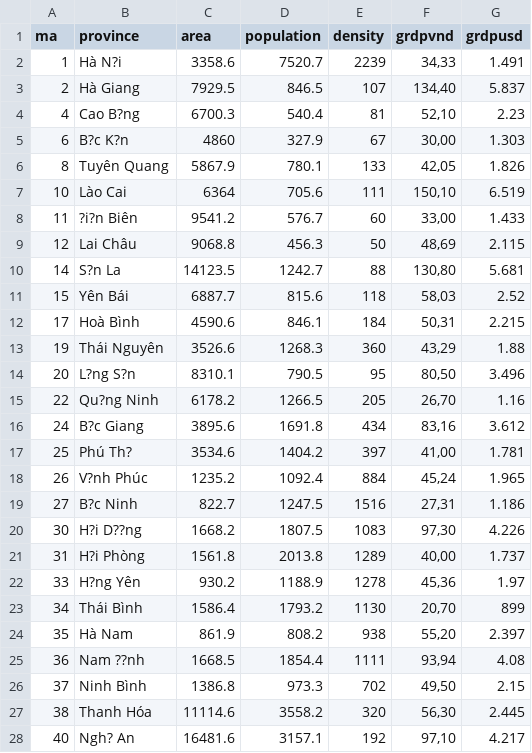
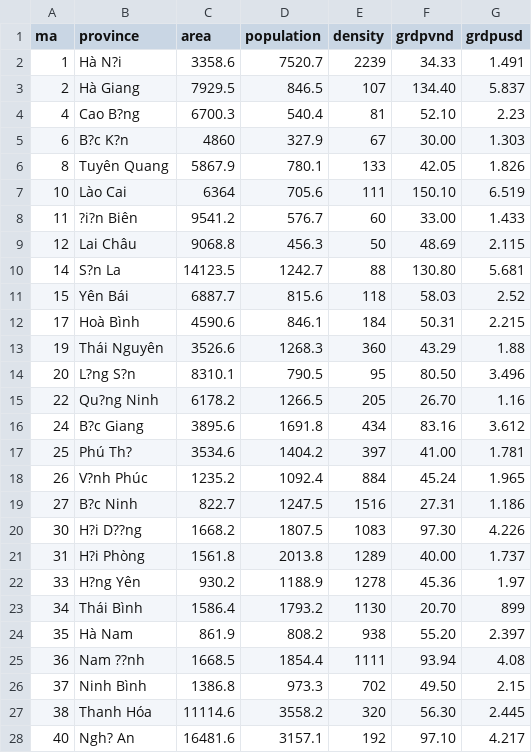
Before and after one commit to phlng241/lab3, a CSV file: vis-lab2-data.csv, drawn as a sheet; only a part is shown; the diff covers the shown part only; the diff names each change by its address in the sheet, - before the commit and + after, or states it on an @@ line.

Commit message:
Update vis-lab2-data.csv

```diff
--- a/vis-lab2-data.csv
+++ b/vis-lab2-data.csv
-F2 (grdpvnd): 34,33
+F2 (grdpvnd): 34.33
-F3 (grdpvnd): 134,40
+F3 (grdpvnd): 134.40
-F4 (grdpvnd): 52,10
+F4 (grdpvnd): 52.10
-F5 (grdpvnd): 30,00
+F5 (grdpvnd): 30.00
-F6 (grdpvnd): 42,05
+F6 (grdpvnd): 42.05
-F7 (grdpvnd): 150,10
+F7 (grdpvnd): 150.10
-F8 (grdpvnd): 33,00
+F8 (grdpvnd): 33.00
-F9 (grdpvnd): 48,69
+F9 (grdpvnd): 48.69
-F10 (grdpvnd): 130,80
+F10 (grdpvnd): 130.80
-F11 (grdpvnd): 58,03
+F11 (grdpvnd): 58.03
-F12 (grdpvnd): 50,31
+F12 (grdpvnd): 50.31
-F13 (grdpvnd): 43,29
+F13 (grdpvnd): 43.29
-F14 (grdpvnd): 80,50
+F14 (grdpvnd): 80.50
-F15 (grdpvnd): 26,70
+F15 (grdpvnd): 26.70
-F16 (grdpvnd): 83,16
+F16 (grdpvnd): 83.16
-F17 (grdpvnd): 41,00
+F17 (grdpvnd): 41.00
-F18 (grdpvnd): 45,24
+F18 (grdpvnd): 45.24
-F19 (grdpvnd): 27,31
+F19 (grdpvnd): 27.31
-F20 (grdpvnd): 97,30
+F20 (grdpvnd): 97.30
-F21 (grdpvnd): 40,00
+F21 (grdpvnd): 40.00
-F22 (grdpvnd): 45,36
+F22 (grdpvnd): 45.36
-F23 (grdpvnd): 20,70
+F23 (grdpvnd): 20.70
-F24 (grdpvnd): 55,20
+F24 (grdpvnd): 55.20
-F25 (grdpvnd): 93,94
+F25 (grdpvnd): 93.94
-F26 (grdpvnd): 49,50
+F26 (grdpvnd): 49.50
-F27 (grdpvnd): 56,30
+F27 (grdpvnd): 56.30
-F28 (grdpvnd): 97,10
+F28 (grdpvnd): 97.10
```
Also changed, not shown: 36 edited cells elsewhere in this file.
